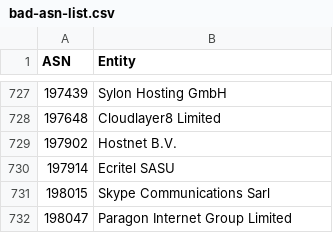
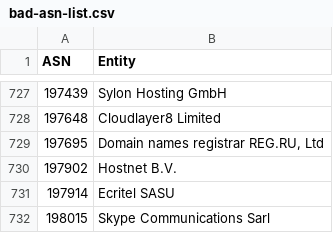
Before and after one commit to AndrewDaws/bad-asn-list, a CSV file: bad-asn-list.csv, drawn as a sheet; only a part is shown, gaps mark what is left out; the shorter side is filled out with more unchanged rows; the diff names each change by its address in the sheet, - before the commit and + after, or states it on an @@ line.

Commit message:
Added REG.RU ASN.

```diff
--- a/bad-asn-list.csv
+++ b/bad-asn-list.csv
+row 729: 197695 | Domain names registrar REG.RU, Ltd
```
